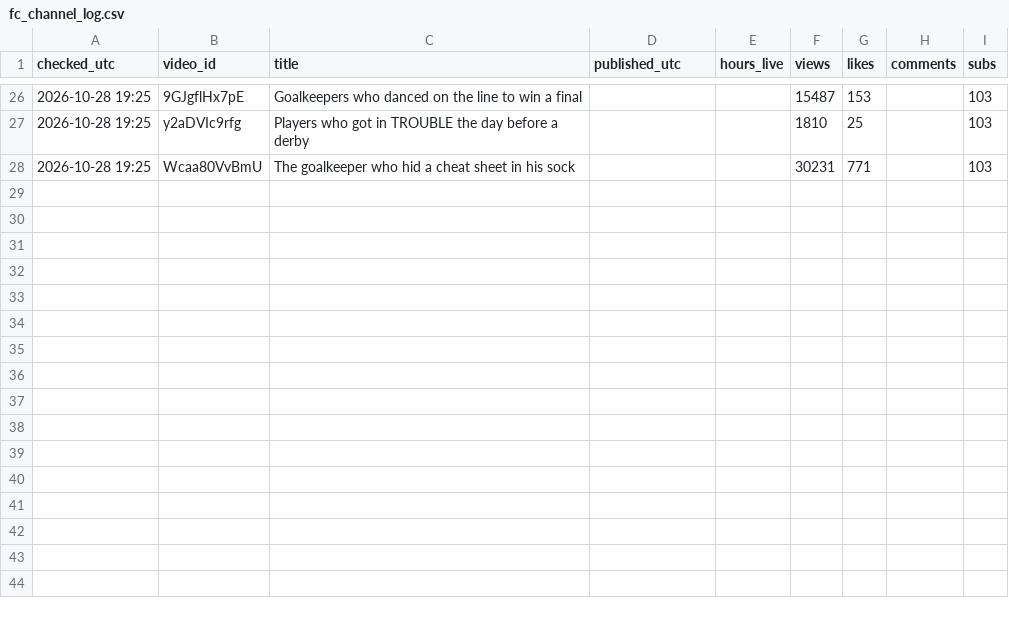
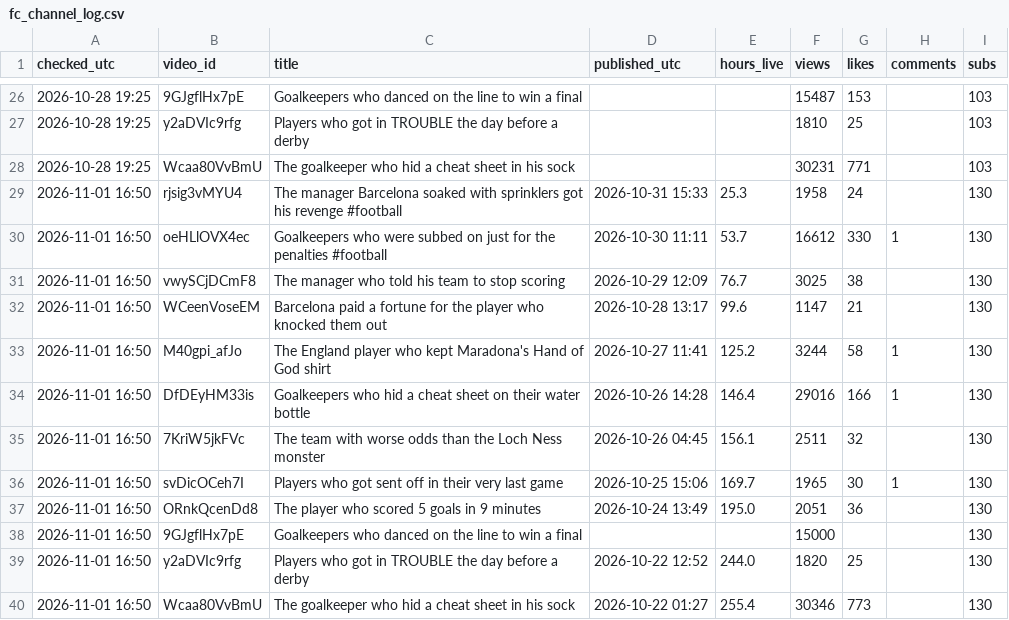
Before and after one commit to shsdhd99-netizen/metasports-shorts, a CSV file: Soccer Channel/Data/fc_channel_log.csv, drawn as a sheet; only a part is shown, gaps mark what is left out.

```diff
--- a/Soccer Channel/Data/fc_channel_log.csv
+++ b/Soccer Channel/Data/fc_channel_log.csv
@@ -28 +28,13 @@ checked_utc,video_id,title,published_utc,hours_live,views,likes,comments,subs
 2026-10-28 19:25,Wcaa80VvBmU,The goalkeeper who hid a cheat sheet in his sock,,,30231,771,,103
+2026-11-01 16:50,rjsig3vMYU4,The manager Barcelona soaked with sprinklers got his revenge #football,2026-10-31 15:33,25.3,1958,24,,130
+2026-11-01 16:50,oeHLlOVX4ec,Goalkeepers who were subbed on just for the penalties #football,2026-10-30 11:11,53.7,16612,330,1,130
+2026-11-01 16:50,vwySCjDCmF8,The manager who told his team to stop scoring,2026-10-29 12:09,76.7,3025,38,,130
+2026-11-01 16:50,WCeenVoseEM,Barcelona paid a fortune for the player who knocked them out,2026-10-28 13:17,99.6,1147,21,,130
+2026-11-01 16:50,M40gpi_afJo,The England player who kept Maradona's Hand of God shirt,2026-10-27 11:41,125.2,3244,58,1,130
+2026-11-01 16:50,DfDEyHM33is,Goalkeepers who hid a cheat sheet on their water bottle,2026-10-26 14:28,146.4,29016,166,1,130
+2026-11-01 16:50,7KriW5jkFVc,The team with worse odds than the Loch Ness monster,2026-10-26 04:45,156.1,2511,32,,130
+2026-11-01 16:50,svDicOCeh7I,Players who got sent off in their very last game,2026-10-25 15:06,169.7,1965,30,1,130
+2026-11-01 16:50,ORnkQcenDd8,The player who scored 5 goals in 9 minutes,2026-10-24 13:49,195.0,2051,36,,130
+2026-11-01 16:50,9GJgflHx7pE,Goalkeepers who danced on the line to win a final,,,15000,,,130
+2026-11-01 16:50,y2aDVIc9rfg,Players who got in TROUBLE the day before a derby,2026-10-22 12:52,244.0,1820,25,,130
+2026-11-01 16:50,Wcaa80VvBmU,The goalkeeper who hid a cheat sheet in his sock,2026-10-22 01:27,255.4,30346,773,,130
```
Also changed, not shown: Productions/MetaSports/2026-11-01 82 Wemby Blocked A Three And Scored Point 40/sources.csv, Research Notes/Watch Reports/index.csv, 4 other files.
